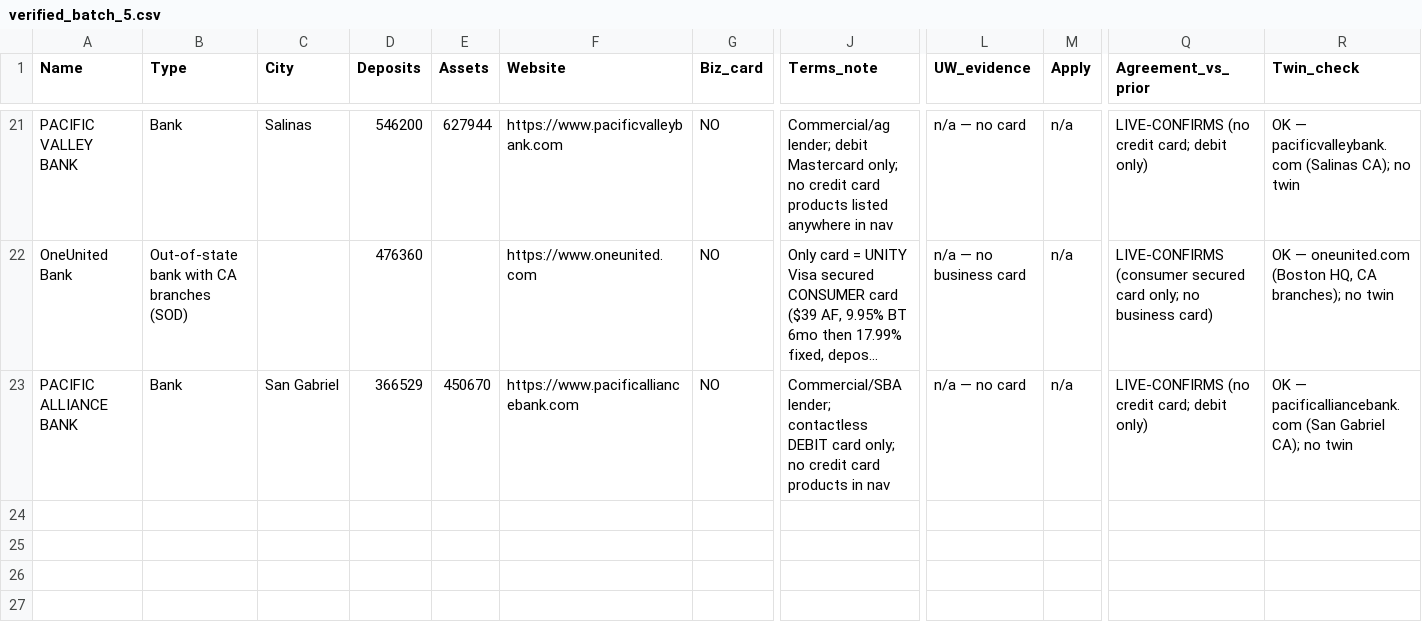
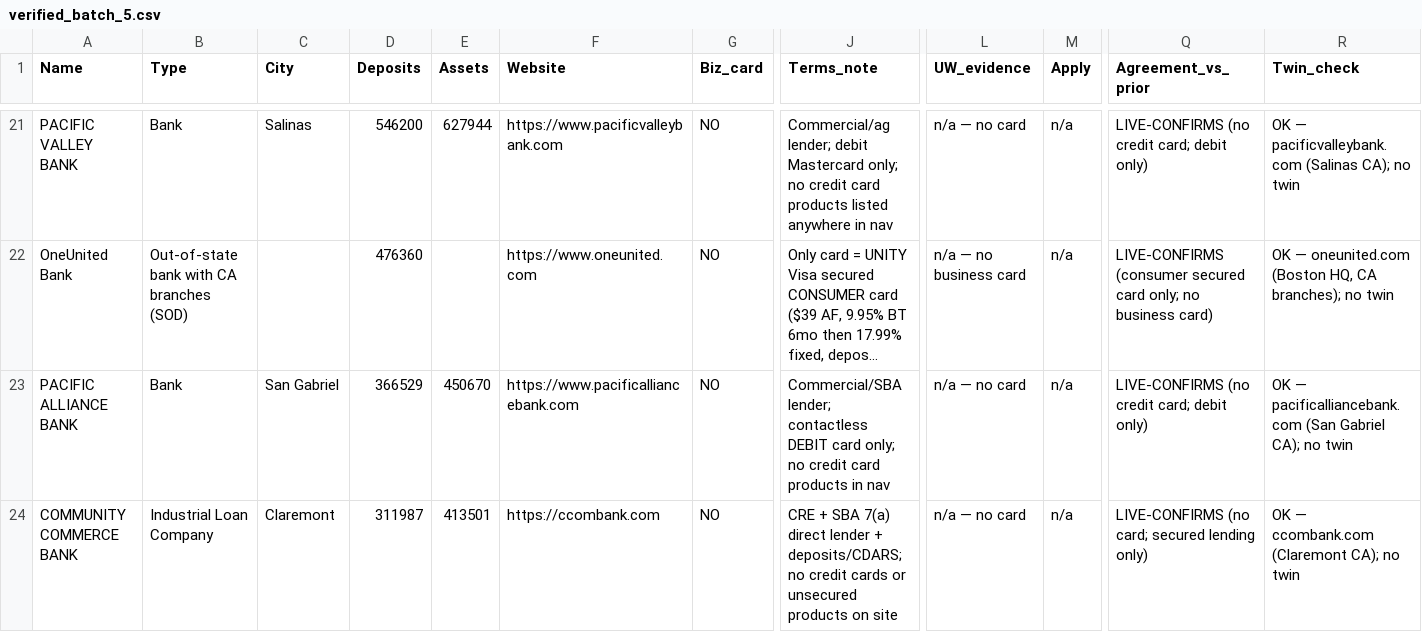
Before and after one commit to Awake999/awake, a CSV file: research/ibanknet/out/verified_batch_5.csv, drawn as a sheet; only a part is shown, gaps mark what is left out; long unchanged cells end in …; rows hold the shown columns only; the diff names each change by its address in the sheet, - before the commit and + after, or states it on an @@ line.

```diff
--- a/research/ibanknet/out/verified_batch_5.csv
+++ b/research/ibanknet/out/verified_batch_5.csv
+row 24: COMMUNITY COMMERCE BANK | Industrial Loan Company | Claremont | 311987 | 413501 | https://ccombank.com | NO | CRE + SBA 7(a) direct lender + deposits/CDARS; no credit cards or unsecured products on site | n/a — no card | n/a | LIVE-CONFIRMS (no card; secured lending only) | OK — ccombank.com (Claremont CA); no twin
```
Also changed, not shown: research/ibanknet/out/screened_batch_1.csv, 1 other file.
